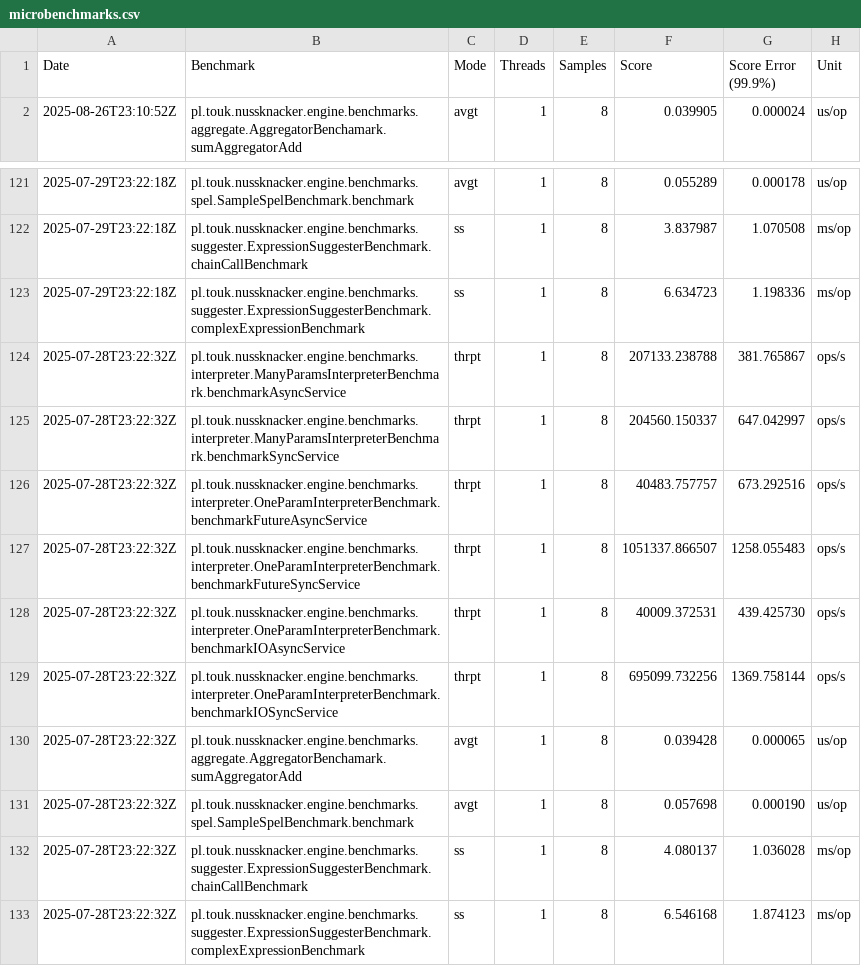
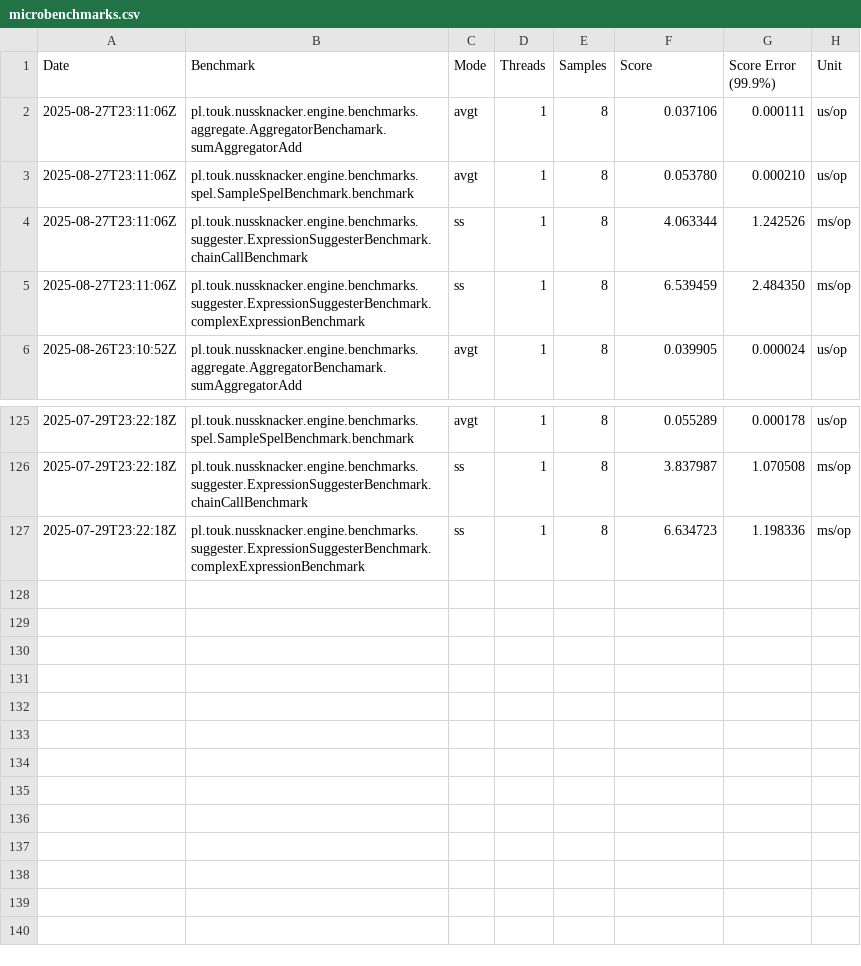
Before and after one commit to TouK/nussknacker-benchmarks, a CSV file: data/microbenchmarks.csv, drawn as a sheet; only a part is shown, gaps mark what is left out; removed rows and columns are numbered as before the commit, all else as after; the diff names each change by its address in the sheet, - before the commit and + after, or states it on an @@ line.

Commit message:
Update benchmark data

```diff
--- a/data/microbenchmarks.csv
+++ b/data/microbenchmarks.csv
+row 2: 2025-08-27T23:11:06Z | pl.touk.nussknacker.engine.benchmarks.aggregate.AggregatorBenchamark.sumAggregatorAdd | avgt | 1 | 8 | 0.037106 | 0.000111 | us/op
+row 3: 2025-08-27T23:11:06Z | pl.touk.nussknacker.engine.benchmarks.spel.SampleSpelBenchmark.benchmark | avgt | 1 | 8 | 0.053780 | 0.000210 | us/op
+row 4: 2025-08-27T23:11:06Z | pl.touk.nussknacker.engine.benchmarks.suggester.ExpressionSuggesterBenchmark.chainCallBenchmark | ss | 1 | 8 | 4.063344 | 1.242526 | ms/op
+row 5: 2025-08-27T23:11:06Z | pl.touk.nussknacker.engine.benchmarks.suggester.ExpressionSuggesterBenchmark.complexExpressionBenchmark | ss | 1 | 8 | 6.539459 | 2.484350 | ms/op
-row 124: 2025-07-28T23:22:32Z | pl.touk.nussknacker.engine.benchmarks.interpreter.ManyParamsInterpreterBenchmark.benchmarkAsyncService | thrpt | 1 | 8 | 207133.238788 | 381.765867 | ops/s
-row 125: 2025-07-28T23:22:32Z | pl.touk.nussknacker.engine.benchmarks.interpreter.ManyParamsInterpreterBenchmark.benchmarkSyncService | thrpt | 1 | 8 | 204560.150337 | 647.042997 | ops/s
-row 126: 2025-07-28T23:22:32Z | pl.touk.nussknacker.engine.benchmarks.interpreter.OneParamInterpreterBenchmark.benchmarkFutureAsyncService | thrpt | 1 | 8 | 40483.757757 | 673.292516 | ops/s
-row 127: 2025-07-28T23:22:32Z | pl.touk.nussknacker.engine.benchmarks.interpreter.OneParamInterpreterBenchmark.benchmarkFutureSyncService | thrpt | 1 | 8 | 1051337.866507 | 1258.055483 | ops/s
-row 128: 2025-07-28T23:22:32Z | pl.touk.nussknacker.engine.benchmarks.interpreter.OneParamInterpreterBenchmark.benchmarkIOAsyncService | thrpt | 1 | 8 | 40009.372531 | 439.425730 | ops/s
-row 129: 2025-07-28T23:22:32Z | pl.touk.nussknacker.engine.benchmarks.interpreter.OneParamInterpreterBenchmark.benchmarkIOSyncService | thrpt | 1 | 8 | 695099.732256 | 1369.758144 | ops/s
-row 130: 2025-07-28T23:22:32Z | pl.touk.nussknacker.engine.benchmarks.aggregate.AggregatorBenchamark.sumAggregatorAdd | avgt | 1 | 8 | 0.039428 | 0.000065 | us/op
-row 131: 2025-07-28T23:22:32Z | pl.touk.nussknacker.engine.benchmarks.spel.SampleSpelBenchmark.benchmark | avgt | 1 | 8 | 0.057698 | 0.000190 | us/op
-row 132: 2025-07-28T23:22:32Z | pl.touk.nussknacker.engine.benchmarks.suggester.ExpressionSuggesterBenchmark.chainCallBenchmark | ss | 1 | 8 | 4.080137 | 1.036028 | ms/op
-row 133: 2025-07-28T23:22:32Z | pl.touk.nussknacker.engine.benchmarks.suggester.ExpressionSuggesterBenchmark.complexExpressionBenchmark | ss | 1 | 8 | 6.546168 | 1.874123 | ms/op
```
Also changed, not shown: data/e2e.csv.
